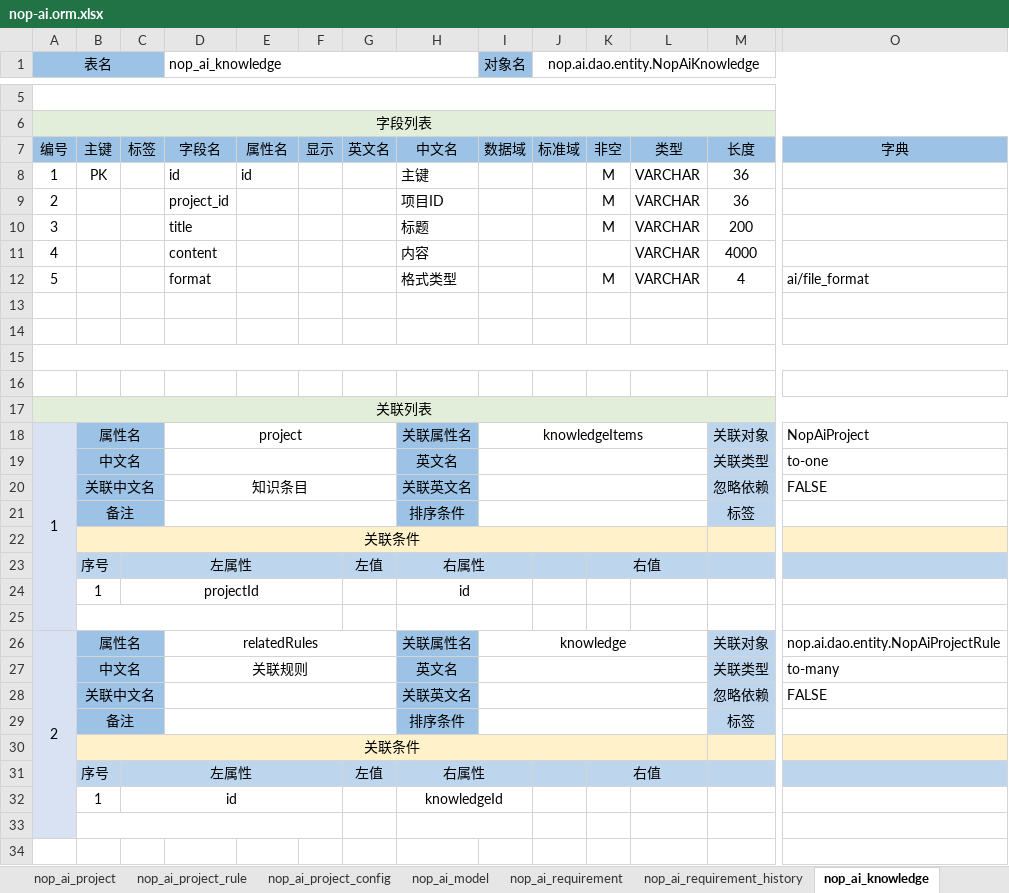
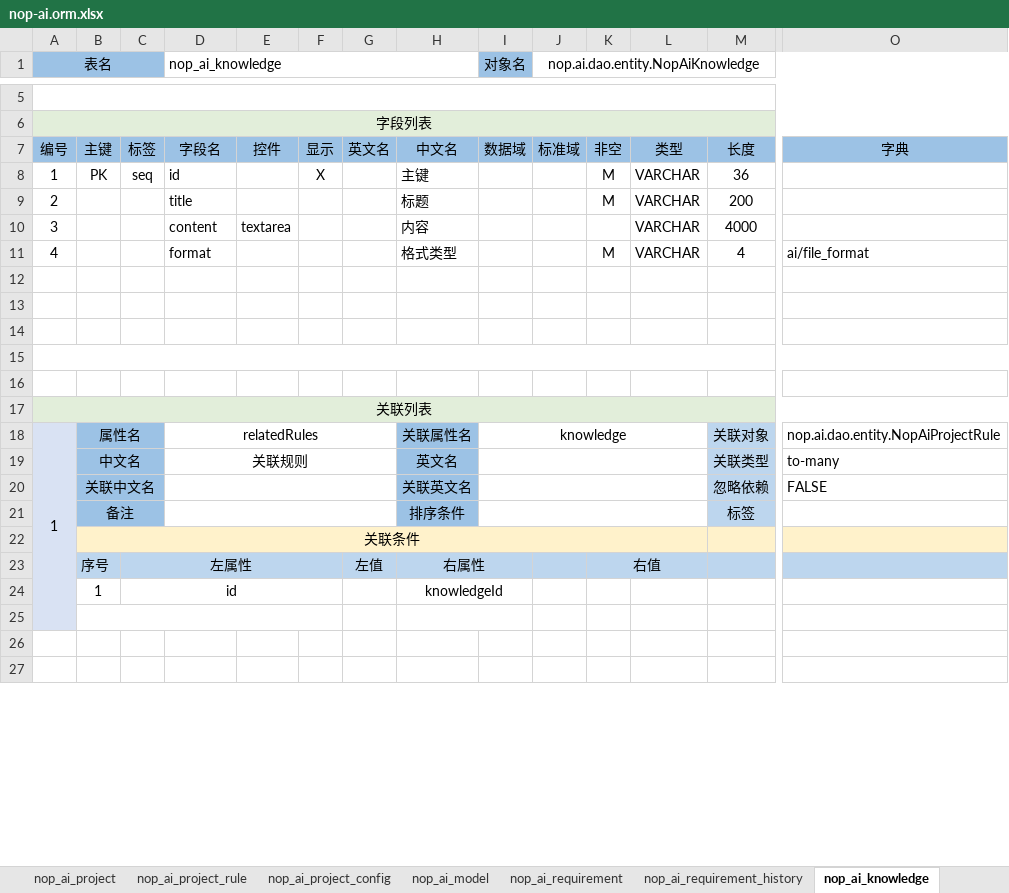
Before and after one commit to entropy-cloud/nop-entropy, an Excel workbook: nop-ai/model/nop-ai.orm.xlsx, sheet nop_ai_knowledge, drawn as a sheet; only a part is shown, gaps mark what is left out; the shorter side is filled out with more unchanged rows; values as stored, in another font and other column widths than the file's, no borders; removed rows and columns are numbered as before the commit, all else as after; rows hold the shown columns only; the diff names each change by its address in the sheet, - before the commit and + after, or states it on an @@ line.

```diff
--- a/nop-ai/model/nop-ai.orm.xlsx (sheet nop_ai_knowledge)
+++ b/nop-ai/model/nop-ai.orm.xlsx (sheet nop_ai_knowledge)
-E7: 属性名
+E7: 控件
-C8: (empty)
+C8: seq
-E8: id
+E8: (empty)
-F8: (empty)
+F8: X
-row 9: 2 |  |  | project_id |  |  |  | 项目ID |  |  | M | VARCHAR | 36
-A9 (表名): 3
+A9 (表名): 2
-A10 (表名): 4
+A10 (表名): 3
-E10: (empty)
+E10: textarea
-A11 (表名): 5
+A11 (表名): 4
+row 12: (empty)
-A18:A25 merged
+A18:A25 merged
-D18 (nop_ai_knowledge): project
+D18 (nop_ai_knowledge): relatedRules
-I18 (对象名): knowledgeItems
+I18 (对象名): knowledge
-O18: NopAiProject
+O18: nop.ai.dao.entity.NopAiProjectRule
-row 19:  | 中文名 |  |  |  |  |  | 英文名 |  |  |  |  | 关联类型 | to-one
-row 20:  | 关联中文名 |  | 知识条目 |  |  |  | 关联英文名 |  |  |  |  | 忽略依赖 | FALSE
-row 21:  | 备注 |  |  |  |  |  | 排序条件 |  |  |  |  | 标签
-row 22:  | 关联条件
-row 23:  | 序号 | 左属性 |  |  |  | 左值 | 右属性 |  |  | 右值
-row 24:  | 1 | projectId |  |  |  |  | id
-row 25: (empty)
-row 26: 2 | 属性名 |  | relatedRules |  |  |  | 关联属性名 | knowledge |  |  |  | 关联对象 | nop.ai.dao.entity.NopAiProjectRule
```
Also changed, not shown: sheet nop_ai_project, sheet nop_ai_prompt_template, sheet nop_ai_chat_request, sheet nop_ai_test_case, sheet nop_ai_requirement, sheet nop_ai_requirement_history, 8 more sheets, nop-orm-model/src/main/resources/_vfs/nop/orm/imp/template.orm.xlsx, 42 other files.
